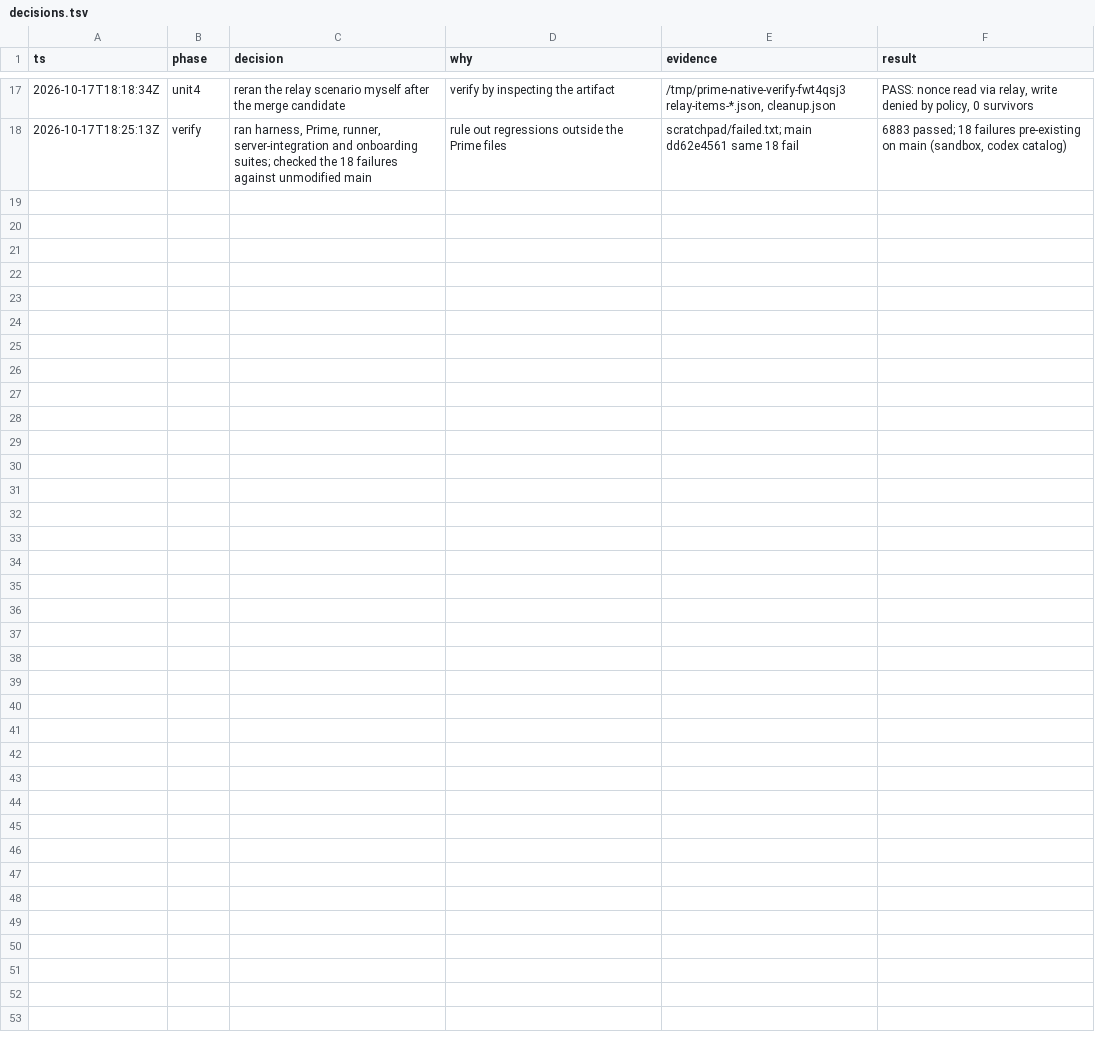
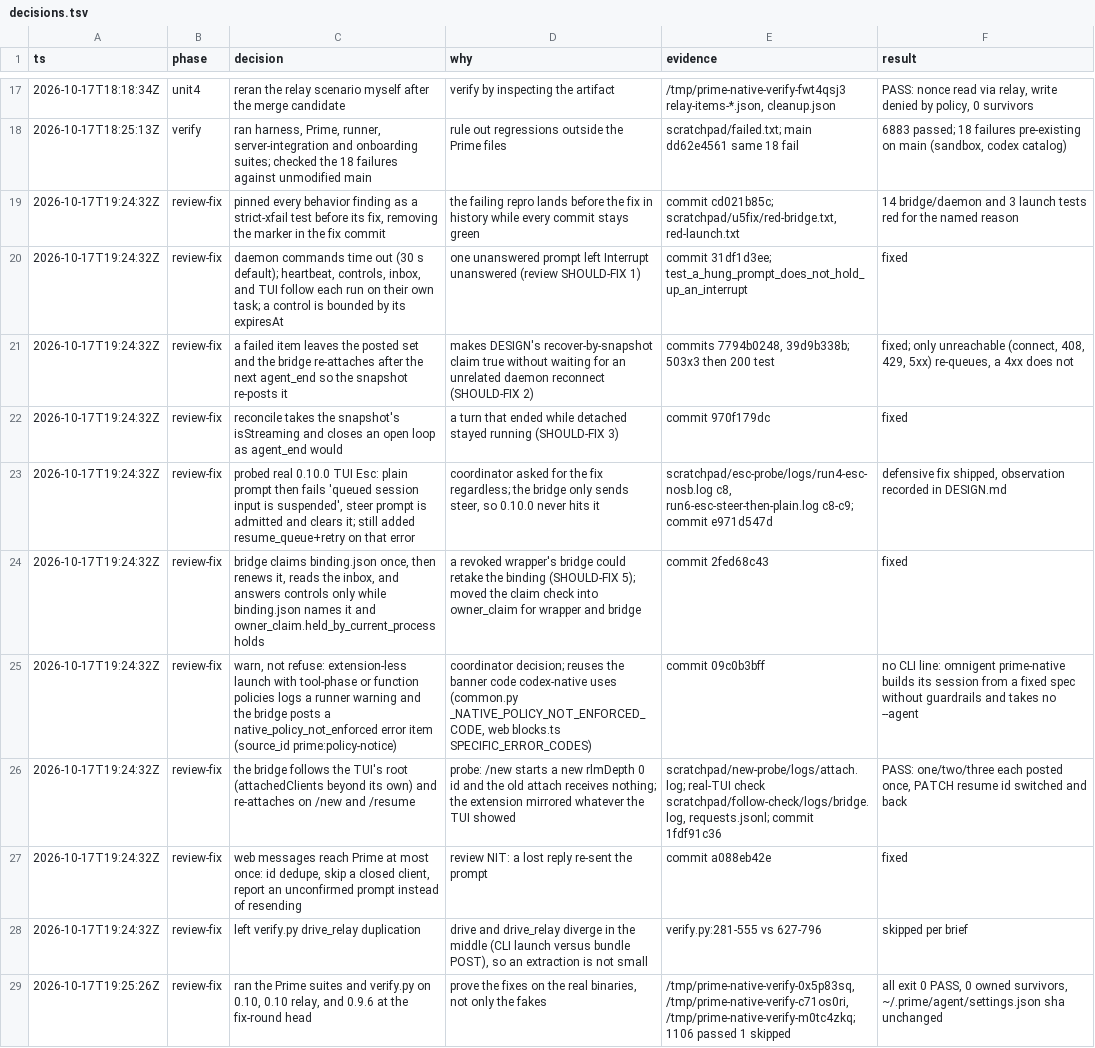
Before and after one commit to mdsmithaustin/omnigent, a TSV file: designs/prime-010-bridge/decisions.tsv, drawn as a sheet; only a part is shown, gaps mark what is left out.

Commit message:
docs(prime-native): log the review fix round

```diff
--- a/designs/prime-010-bridge/decisions.tsv
+++ b/designs/prime-010-bridge/decisions.tsv
@@ -18 +18,12 @@ ts	phase	decision	why	evidence	result
 2026-10-17T18:25:13Z	verify	ran harness, Prime, runner, server-integration and onboarding suites; checked the 18 failures against unmodified main	rule out regressions outside the Prime files	scratchpad/failed.txt; main dd62e4561 same 18 fail	6883 passed; 18 failures pre-existing on main (sandbox, codex catalog)
+2026-10-17T19:24:32Z	review-fix	pinned every behavior finding as a strict-xfail test before its fix, removing the marker in the fix commit	the failing repro lands before the fix in history while every commit stays green	commit cd021b85c; scratchpad/u5fix/red-bridge.txt, red-launch.txt	14 bridge/daemon and 3 launch tests red for the named reason
+2026-10-17T19:24:32Z	review-fix	daemon commands time out (30 s default); heartbeat, controls, inbox, and TUI follow each run on their own task; a control is bounded by its expiresAt	one unanswered prompt left Interrupt unanswered (review SHOULD-FIX 1)	commit 31df1d3ee; test_a_hung_prompt_does_not_hold_up_an_interrupt	fixed
+2026-10-17T19:24:32Z	review-fix	a failed item leaves the posted set and the bridge re-attaches after the next agent_end so the snapshot re-posts it	makes DESIGN's recover-by-snapshot claim true without waiting for an unrelated daemon reconnect (SHOULD-FIX 2)	commits 7794b0248, 39d9b338b; 503x3 then 200 test	fixed; only unreachable (connect, 408, 429, 5xx) re-queues, a 4xx does not
+2026-10-17T19:24:32Z	review-fix	reconcile takes the snapshot's isStreaming and closes an open loop as agent_end would	a turn that ended while detached stayed running (SHOULD-FIX 3)	commit 970f179dc	fixed
+2026-10-17T19:24:32Z	review-fix	probed real 0.10.0 TUI Esc: plain prompt then fails 'queued session input is suspended', steer prompt is admitted and clears it; still added resume_queue+retry on that error	coordinator asked for the fix regardless; the bridge only sends steer, so 0.10.0 never hits it	scratchpad/esc-probe/logs/run4-esc-nosb.log c8, run6-esc-steer-then-plain.log c8-c9; commit e971d547d	defensive fix shipped, observation recorded in DESIGN.md
+2026-10-17T19:24:32Z	review-fix	bridge claims binding.json once, then renews it, reads the inbox, and answers controls only while binding.json names it and owner_claim.held_by_current_process holds	a revoked wrapper's bridge could retake the binding (SHOULD-FIX 5); moved the claim check into owner_claim for wrapper and bridge	commit 2fed68c43	fixed
+2026-10-17T19:24:32Z	review-fix	warn, not refuse: extension-less launch with tool-phase or function policies logs a runner warning and the bridge posts a native_policy_not_enforced error item (source_id prime:policy-notice)	coordinator decision; reuses the banner code codex-native uses (common.py _NATIVE_POLICY_NOT_ENFORCED_CODE, web blocks.ts SPECIFIC_ERROR_CODES)	commit 09c0b3bff	no CLI line: omnigent prime-native builds its session from a fixed spec without guardrails and takes no --agent
+2026-10-17T19:24:32Z	review-fix	the bridge follows the TUI's root (attachedClients beyond its own) and re-attaches on /new and /resume	probe: /new starts a new rlmDepth 0 id and the old attach receives nothing; the extension mirrored whatever the TUI showed	scratchpad/new-probe/logs/attach.log; real-TUI check scratchpad/follow-check/logs/bridge.log, requests.jsonl; commit 1fdf91c36	PASS: one/two/three each posted once, PATCH resume id switched and back
+2026-10-17T19:24:32Z	review-fix	web messages reach Prime at most once: id dedupe, skip a closed client, report an unconfirmed prompt instead of resending	review NIT: a lost reply re-sent the prompt	commit a088eb42e	fixed
+2026-10-17T19:24:32Z	review-fix	left verify.py drive_relay duplication	drive and drive_relay diverge in the middle (CLI launch versus bundle POST), so an extraction is not small	verify.py:281-555 vs 627-796	skipped per brief
+2026-10-17T19:25:26Z	review-fix	ran the Prime suites and verify.py on 0.10, 0.10 relay, and 0.9.6 at the fix-round head	prove the fixes on the real binaries, not only the fakes	/tmp/prime-native-verify-0x5p83sq, /tmp/prime-native-verify-c71os0ri, /tmp/prime-native-verify-m0tc4zkq; 1106 passed 1 skipped	all exit 0 PASS, 0 owned survivors, ~/.prime/agent/settings.json sha unchanged
```
